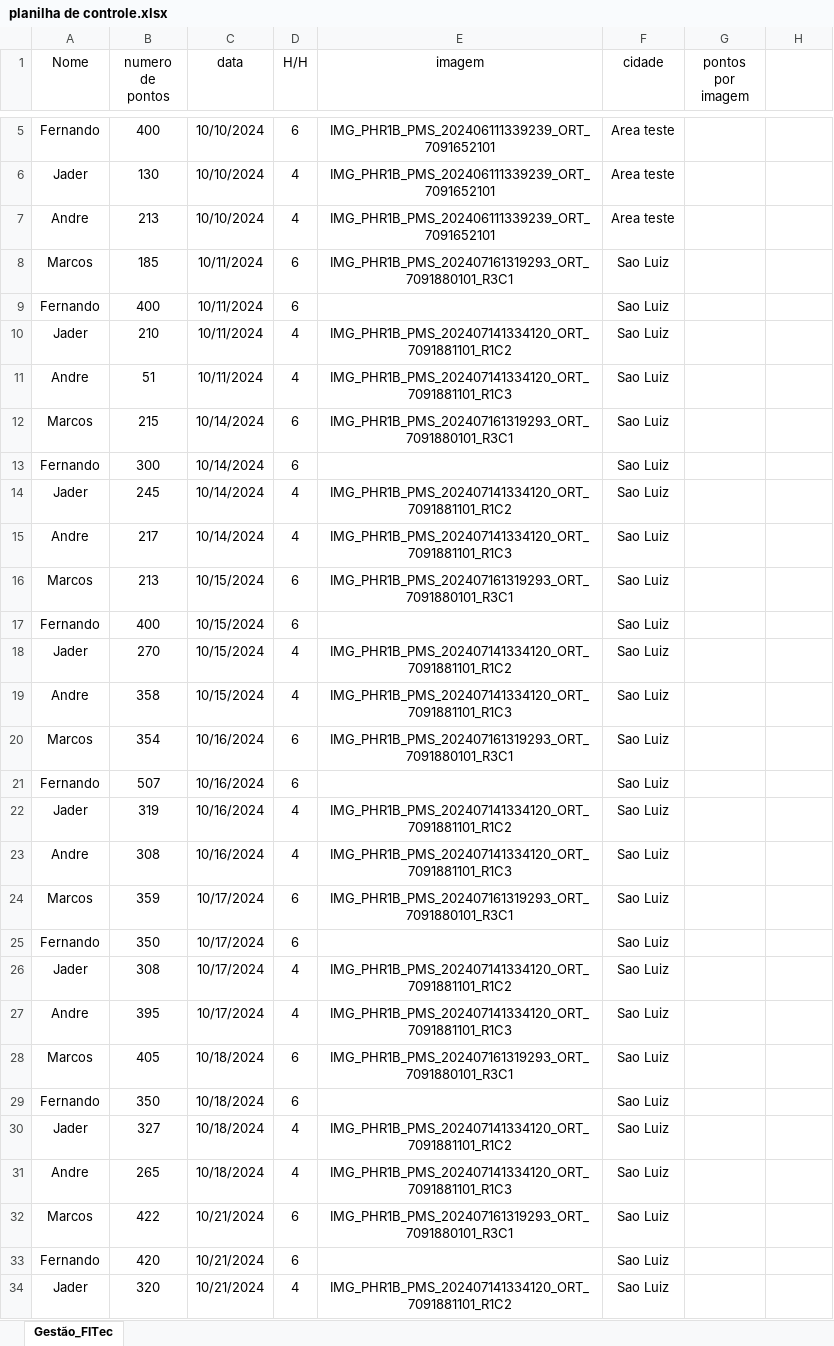
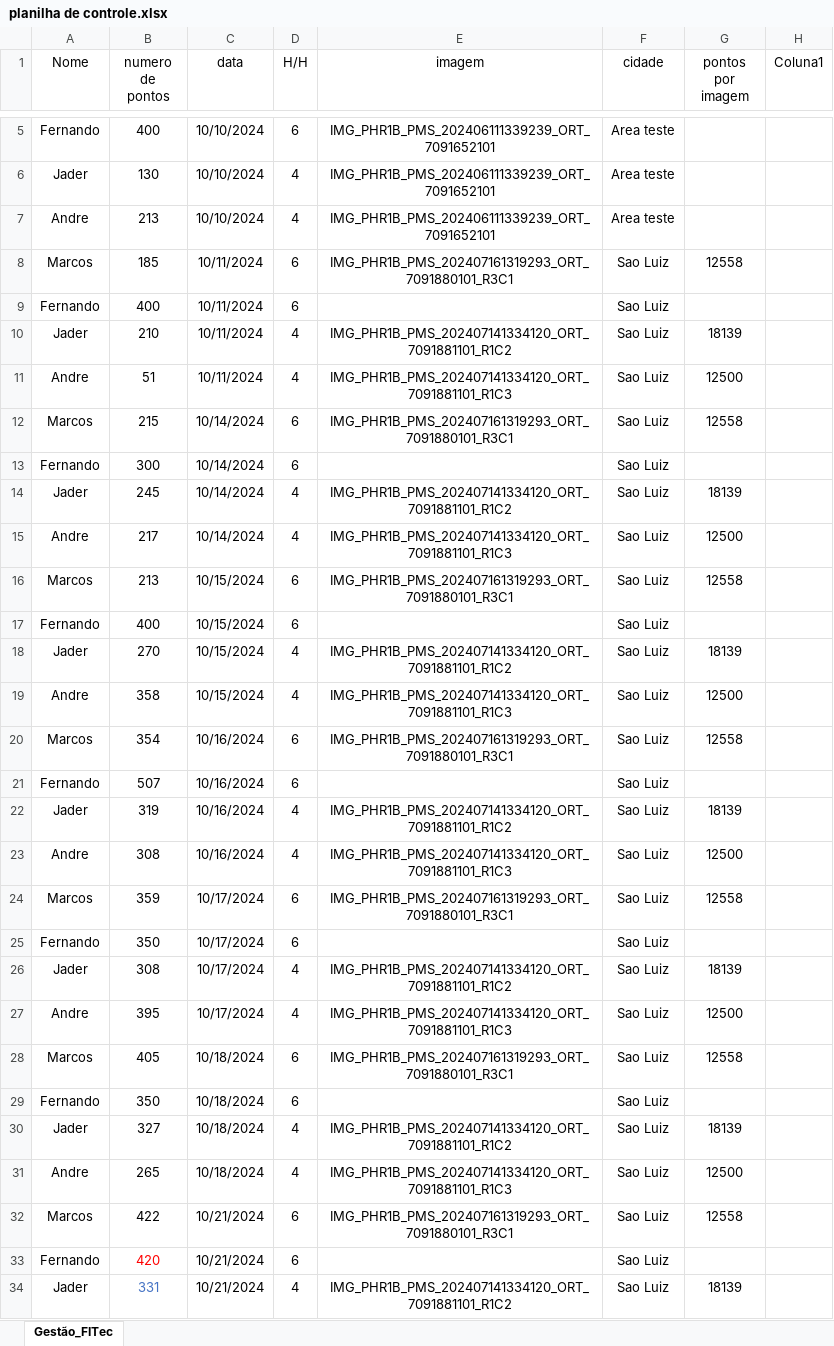
Before and after one commit to Tiagofholanda/Dashboard_FITec, an Excel workbook: data/planilha de controle.xlsx, sheet Gestão_FITec, drawn as a sheet; only a part is shown, gaps mark what is left out; values as stored, in another font and other column widths than the file's, no borders; table styles not drawn; the diff covers the shown part only; the diff names each change by its address in the sheet, - before the commit and + after, or states it on an @@ line.

```diff
--- a/data/planilha de controle.xlsx (sheet Gestão_FITec)
+++ b/data/planilha de controle.xlsx (sheet Gestão_FITec)
-H1: (empty)
+H1: Coluna1
-G8 (pontos por imagem): (empty)
+G8 (pontos por imagem): 12558
-G10 (pontos por imagem): (empty)
+G10 (pontos por imagem): 18139
-G11 (pontos por imagem): (empty)
+G11 (pontos por imagem): 12500
-G12 (pontos por imagem): (empty)
+G12 (pontos por imagem): 12558
-G14 (pontos por imagem): (empty)
+G14 (pontos por imagem): 18139
-G15 (pontos por imagem): (empty)
+G15 (pontos por imagem): 12500
-G16 (pontos por imagem): (empty)
+G16 (pontos por imagem): 12558
-G18 (pontos por imagem): (empty)
+G18 (pontos por imagem): 18139
-G19 (pontos por imagem): (empty)
+G19 (pontos por imagem): 12500
-G20 (pontos por imagem): (empty)
+G20 (pontos por imagem): 12558
-G22 (pontos por imagem): (empty)
+G22 (pontos por imagem): 18139
-G23 (pontos por imagem): (empty)
+G23 (pontos por imagem): 12500
-G24 (pontos por imagem): (empty)
+G24 (pontos por imagem): 12558
-G26 (pontos por imagem): (empty)
+G26 (pontos por imagem): 18139
-G27 (pontos por imagem): (empty)
+G27 (pontos por imagem): 12500
-G28 (pontos por imagem): (empty)
+G28 (pontos por imagem): 12558
-G30 (pontos por imagem): (empty)
+G30 (pontos por imagem): 18139
-G31 (pontos por imagem): (empty)
+G31 (pontos por imagem): 12500
-G32 (pontos por imagem): (empty)
+G32 (pontos por imagem): 12558
-B33 text colour: black
+B33 text colour: #FF0000
-B34 (numero de pontos): 320
+B34 (numero de pontos): 331
-B34 text colour: black
+B34 text colour: #4472C4
-G34 (pontos por imagem): (empty)
+G34 (pontos por imagem): 18139
```
Also changed, not shown: 8 edited cells elsewhere in this sheet, 2 other files.
